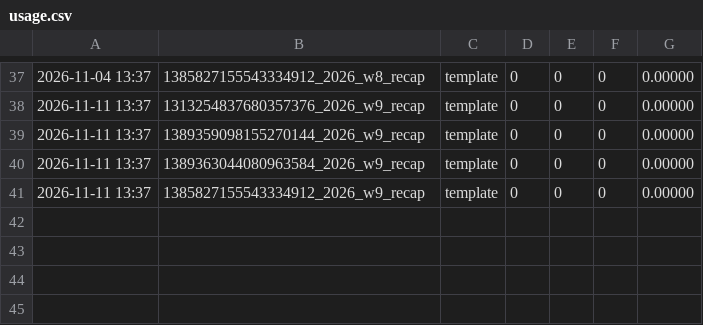
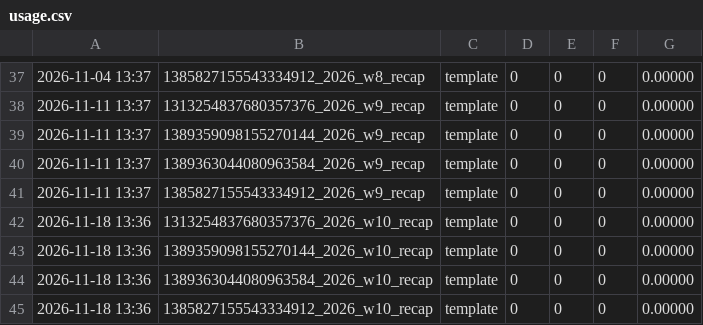
Before and after one commit to johnschettini-ship-it/league-recap, a CSV file: posts/usage.csv, drawn as a sheet; only a part is shown, gaps mark what is left out.

```diff
--- a/posts/usage.csv
+++ b/posts/usage.csv
@@ -41 +41,5 @@
 2026-11-11 13:37,1385827155543334912_2026_w9_recap,template,0,0,0,0.00000
+2026-11-18 13:36,1313254837680357376_2026_w10_recap,template,0,0,0,0.00000
+2026-11-18 13:36,1389359098155270144_2026_w10_recap,template,0,0,0,0.00000
+2026-11-18 13:36,1389363044080963584_2026_w10_recap,template,0,0,0,0.00000
+2026-11-18 13:36,1385827155543334912_2026_w10_recap,template,0,0,0,0.00000
```
Also changed, not shown: 20 other files.
